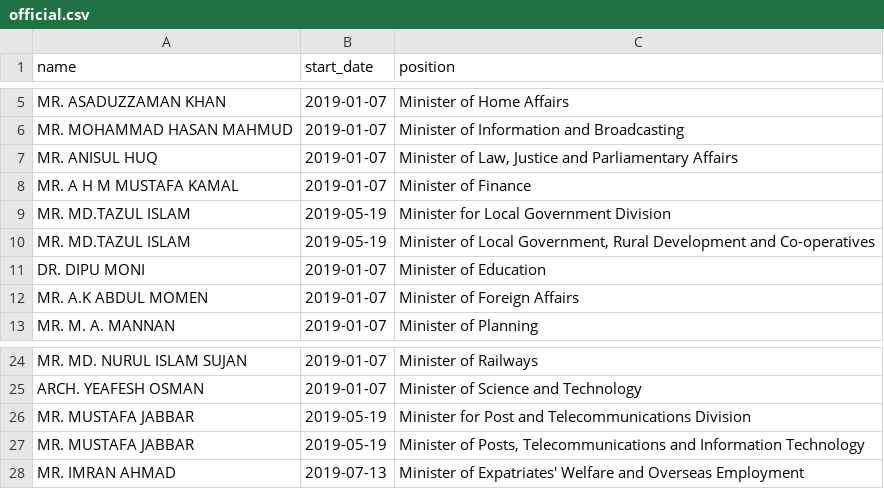
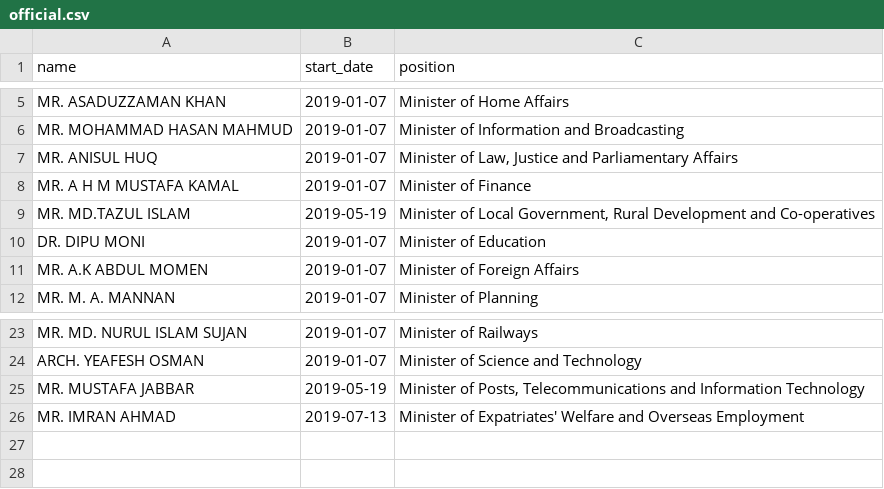
Before and after one commit to every-politician-scrapers/bangladesh-ministers, a CSV file: data/official.csv, drawn as a sheet; only a part is shown, gaps mark what is left out; the diff names each change by its address in the sheet, - before the commit and + after, or states it on an @@ line.

Commit message:
refresh data after add P39s

```diff
--- a/data/official.csv
+++ b/data/official.csv
-row 9: MR. MD.TAZUL ISLAM | 2019-05-19 | Minister for Local Government Division
-row 26: MR. MUSTAFA JABBAR | 2019-05-19 | Minister for Post and Telecommunications Division
```
Also changed, not shown: 2 other files.
